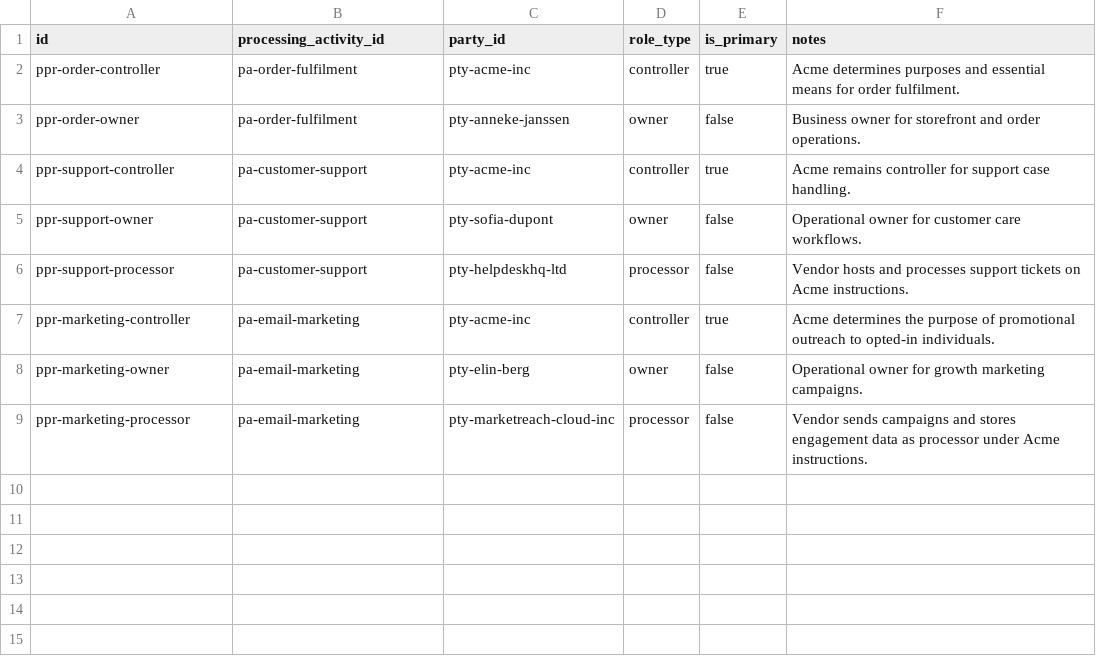
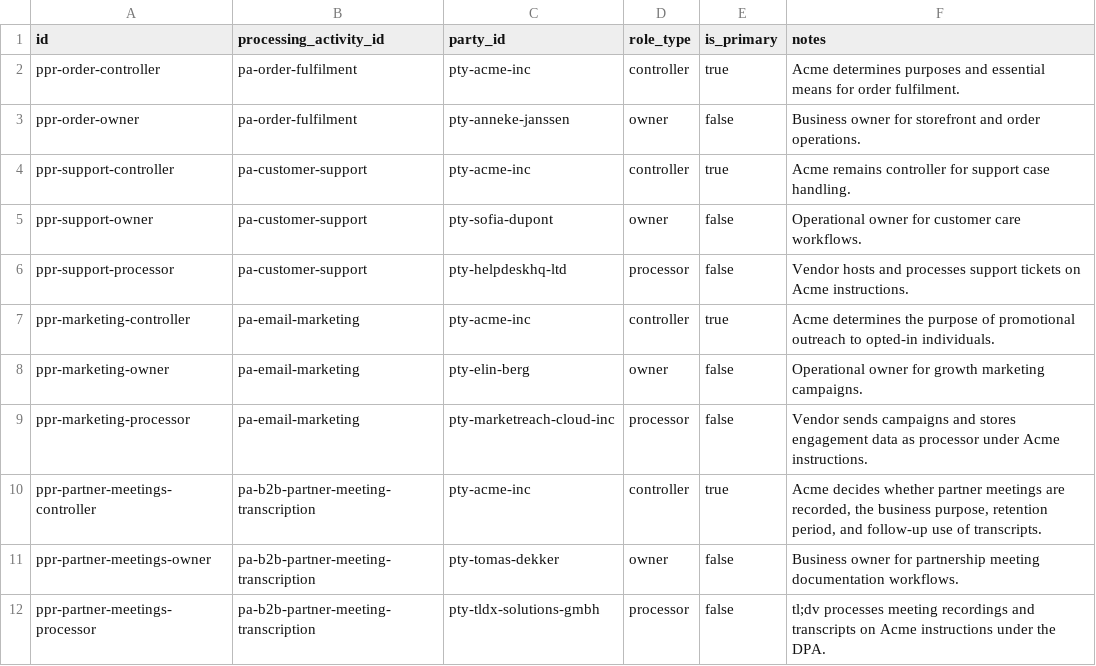
Before and after one commit to olblinov/privacy-as-skills, a CSV file: knowledge/data/processingPartyRole.csv, drawn as a sheet.

```diff
--- a/knowledge/data/processingPartyRole.csv
+++ b/knowledge/data/processingPartyRole.csv
@@ -9 +9,4 @@ ppr-marketing-owner,pa-email-marketing,pty-elin-berg,owner,false,"Operational ow
 ppr-marketing-processor,pa-email-marketing,pty-marketreach-cloud-inc,processor,false,"Vendor sends campaigns and stores engagement data as processor under Acme instructions."
+ppr-partner-meetings-controller,pa-b2b-partner-meeting-transcription,pty-acme-inc,controller,true,"Acme decides whether partner meetings are recorded, the business purpose, retention period, and follow-up use of transcripts."
+ppr-partner-meetings-owner,pa-b2b-partner-meeting-transcription,pty-tomas-dekker,owner,false,"Business owner for partnership meeting documentation workflows."
+ppr-partner-meetings-processor,pa-b2b-partner-meeting-transcription,pty-tldx-solutions-gmbh,processor,false,"tl;dv processes meeting recordings and transcripts on Acme instructions under the DPA."
```
Also changed, not shown: knowledge/data/assessmentFinding.csv, knowledge/data/controls.csv, 14 other files.
